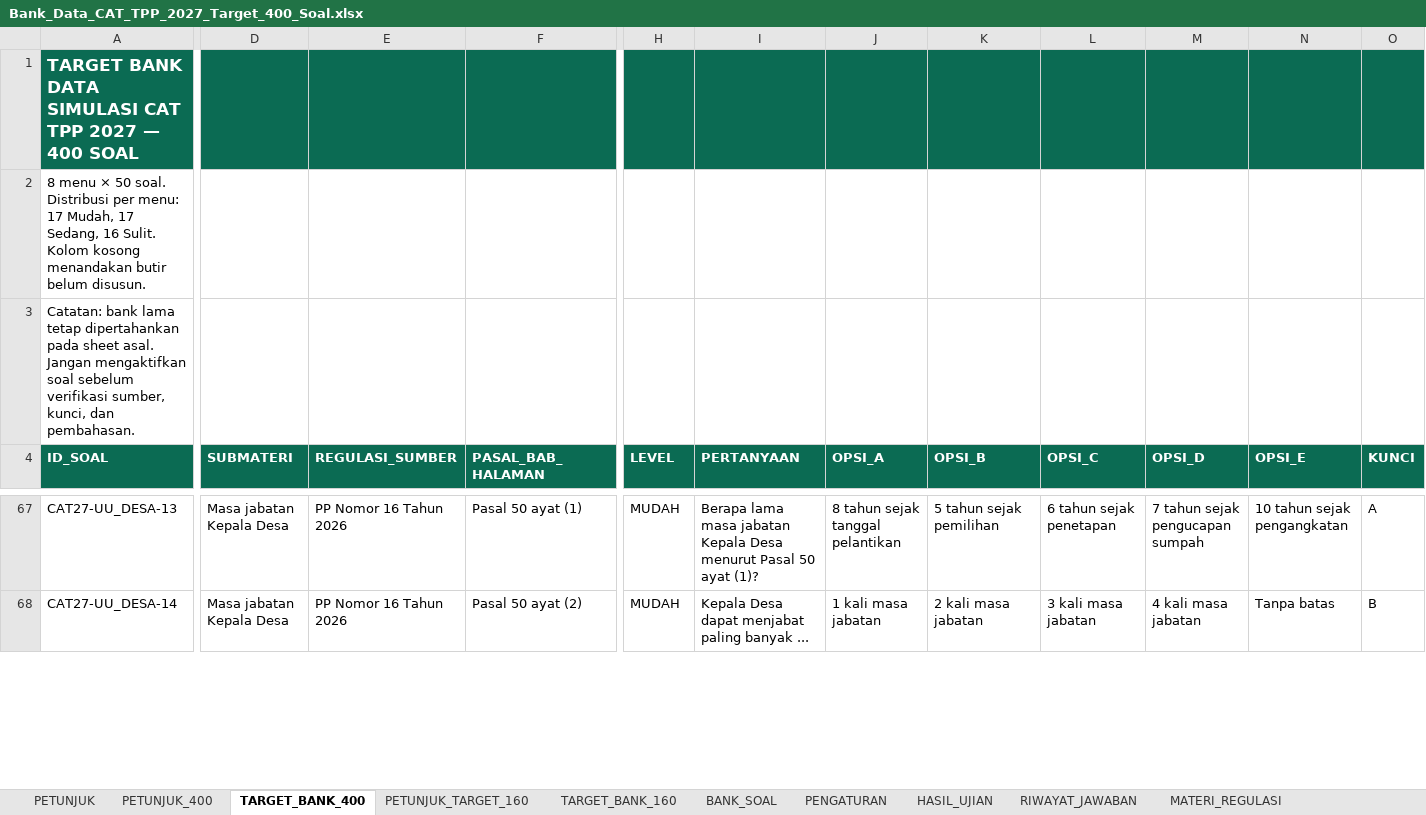
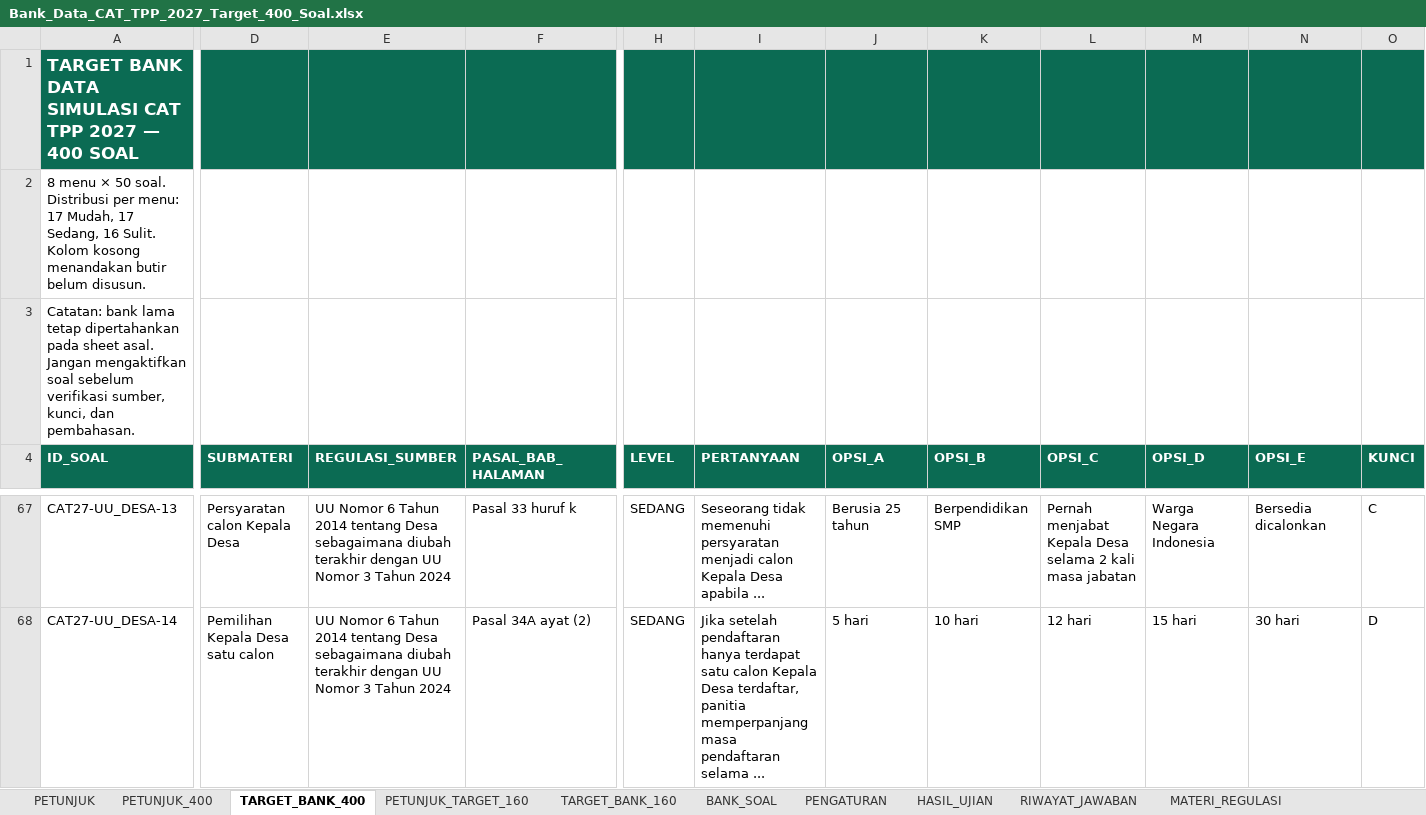
Before and after one commit to tppdawuan/simulasi-cat-tpp-2027, an Excel workbook: Bank_Data_CAT_TPP_2027_Target_400_Soal.xlsx, sheet TARGET_BANK_400, drawn as a sheet; only a part is shown, gaps mark what is left out; values as stored, in another font and other column widths than the file's, no borders; the diff covers the shown part only; the diff names each change by its address in the sheet, - before the commit and + after, or states it on an @@ line.

```diff
--- a/Bank_Data_CAT_TPP_2027_Target_400_Soal.xlsx (sheet TARGET_BANK_400)
+++ b/Bank_Data_CAT_TPP_2027_Target_400_Soal.xlsx (sheet TARGET_BANK_400)
-D67 (SUBMATERI): Masa jabatan Kepala Desa
+D67 (SUBMATERI): Persyaratan calon Kepala Desa
-E67:E68 (REGULASI_SUMBER): PP Nomor 16 Tahun 2026
+E67:E68 (REGULASI_SUMBER): UU Nomor 6 Tahun 2014 tentang Desa sebagaimana diubah terakhir dengan UU Nomor 3 Tahun 2024
-F67 (PASAL_BAB_HALAMAN): Pasal 50 ayat (1)
+F67 (PASAL_BAB_HALAMAN): Pasal 33 huruf k
-H67:H68 (LEVEL): MUDAH
+H67:H68 (LEVEL): SEDANG
-I67 (PERTANYAAN): Berapa lama masa jabatan Kepala Desa menurut Pasal 50 ayat (1)?
+I67 (PERTANYAAN): Seseorang tidak memenuhi persyaratan menjadi calon Kepala Desa apabila ...
-J67 (OPSI_A): 8 tahun sejak tanggal pelantikan
+J67 (OPSI_A): Berusia 25 tahun
-K67 (OPSI_B): 5 tahun sejak pemilihan
+K67 (OPSI_B): Berpendidikan SMP
-L67 (OPSI_C): 6 tahun sejak penetapan
+L67 (OPSI_C): Pernah menjabat Kepala Desa selama 2 kali masa jabatan
-M67 (OPSI_D): 7 tahun sejak pengucapan sumpah
+M67 (OPSI_D): Warga Negara Indonesia
-N67 (OPSI_E): 10 tahun sejak pengangkatan
+N67 (OPSI_E): Bersedia dicalonkan
-O67 (KUNCI): A
+O67 (KUNCI): C
-D68 (SUBMATERI): Masa jabatan Kepala Desa
+D68 (SUBMATERI): Pemilihan Kepala Desa satu calon
-F68 (PASAL_BAB_HALAMAN): Pasal 50 ayat (2)
+F68 (PASAL_BAB_HALAMAN): Pasal 34A ayat (2)
-I68 (PERTANYAAN): Kepala Desa dapat menjabat paling banyak ...
+I68 (PERTANYAAN): Jika setelah pendaftaran hanya terdapat satu calon Kepala Desa terdaftar, panitia memperpanjang masa pendaftaran selama ...
-J68 (OPSI_A): 1 kali masa jabatan
+J68 (OPSI_A): 5 hari
-K68 (OPSI_B): 2 kali masa jabatan
+K68 (OPSI_B): 10 hari
-L68 (OPSI_C): 3 kali masa jabatan
+L68 (OPSI_C): 12 hari
-M68 (OPSI_D): 4 kali masa jabatan
+M68 (OPSI_D): 15 hari
-N68 (OPSI_E): Tanpa batas
+N68 (OPSI_E): 30 hari
-O68 (KUNCI): B
+O68 (KUNCI): D
```
Also changed, not shown: 574 edited cells elsewhere in this sheet, sheet SUMBER_REGULASI_160, sheet PETUNJUK_400, 1 other file.
